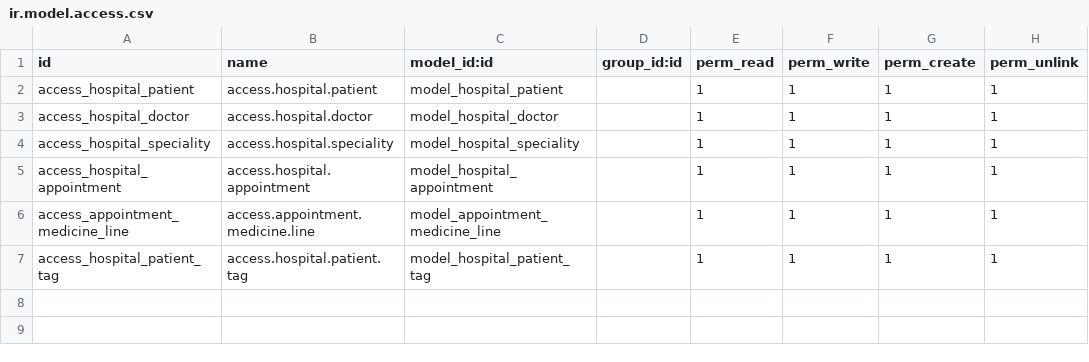
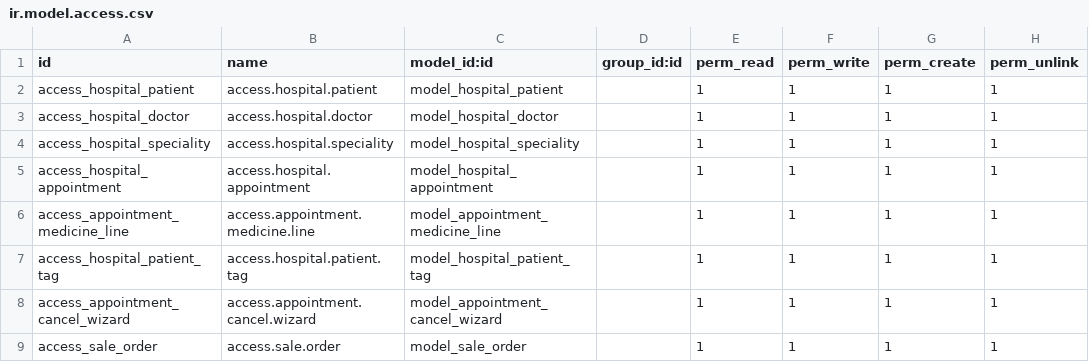
Before and after one commit to kwongoum/hospital, a CSV file: security/ir.model.access.csv, drawn as a sheet; the diff names each change by its address in the sheet, - before the commit and + after, or states it on an @@ line.

Commit message:
add activity view for appointment -- add wizard as transient model  to cancel an appointment -- add Text field -- launch the wizard from button -- load data from xml,csv file -- inherit sale.order model and add appointment info on his view -- override create to add an automatic sequence number on new patient created -- override write method to ensure that update an appointment to done state means that prescription is given otherwise an error occurs -- override de name_get() method to change th patient_id/rec_name -- add a menuitem without specifying parent

```diff
--- a/security/ir.model.access.csv
+++ b/security/ir.model.access.csv
+row 8: access_appointment_cancel_wizard | access.appointment.cancel.wizard | model_appointment_cancel_wizard |  | 1 | 1 | 1 | 1
+row 9: access_sale_order | access.sale.order | model_sale_order |  | 1 | 1 | 1 | 1
```
Also changed, not shown: 17 other files.
